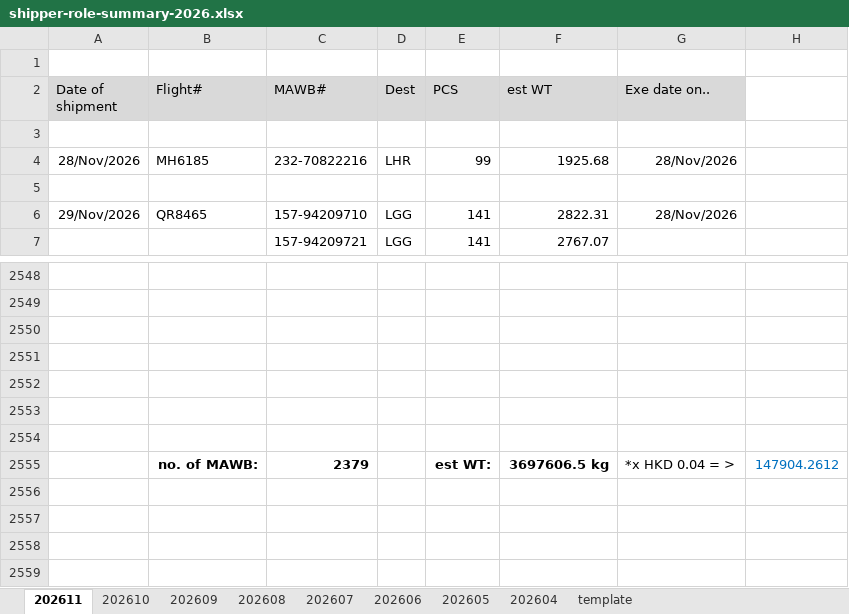
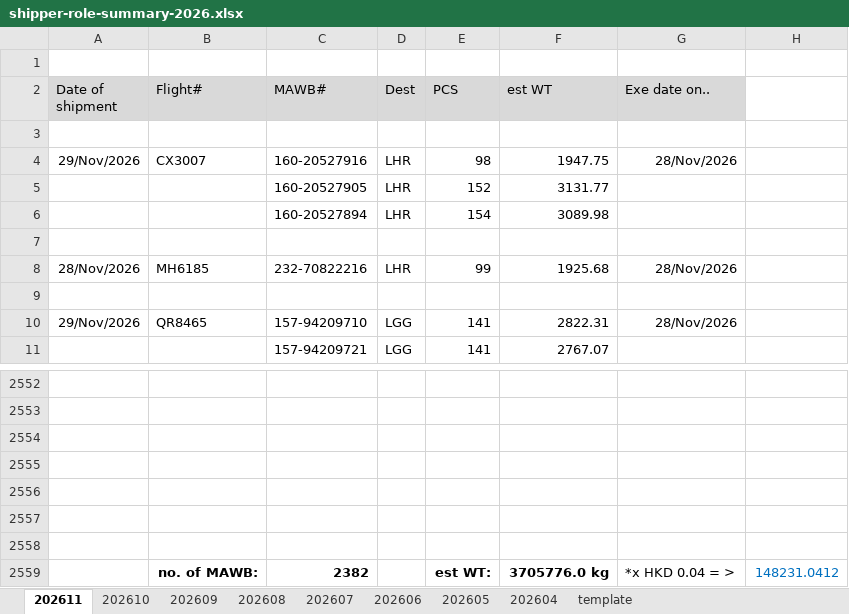
Before and after one commit to BetataLAU/AGL-Web-Portal, an Excel workbook: data/templates/shipper-role-summary-2026.xlsx, sheet 202611, drawn as a sheet; only a part is shown, gaps mark what is left out; values as stored, in another font and other column widths than the file's, no borders; addresses are those after the commit; the diff names each change by its address in the sheet, - before the commit and + after, or states it on an @@ line.

Commit message:
chore(data): 更新 Shipper Role summary 範本（718,400 -> 718,756 bytes）

```diff
--- a/data/templates/shipper-role-summary-2026.xlsx (sheet 202611)
+++ b/data/templates/shipper-role-summary-2026.xlsx (sheet 202611)
+row 4: 29/Nov/2026 | CX3007 | 160-20527916 | LHR | 98 | 1947.75 | 28/Nov/2026
+row 5:  |  | 160-20527905 | LHR | 152 | 3131.77
+row 6:  |  | 160-20527894 | LHR | 154 | 3089.98
+row 7: (empty)
-C2559 (MAWB#): 2379
+C2559 (MAWB#): 2382
-F2559 (est WT): 3697606.5 kg
+F2559 (est WT): 3705776.0 kg
-H2559: 147904.2612
+H2559: 148231.0412
```
Also changed, not shown: 1 other file.
